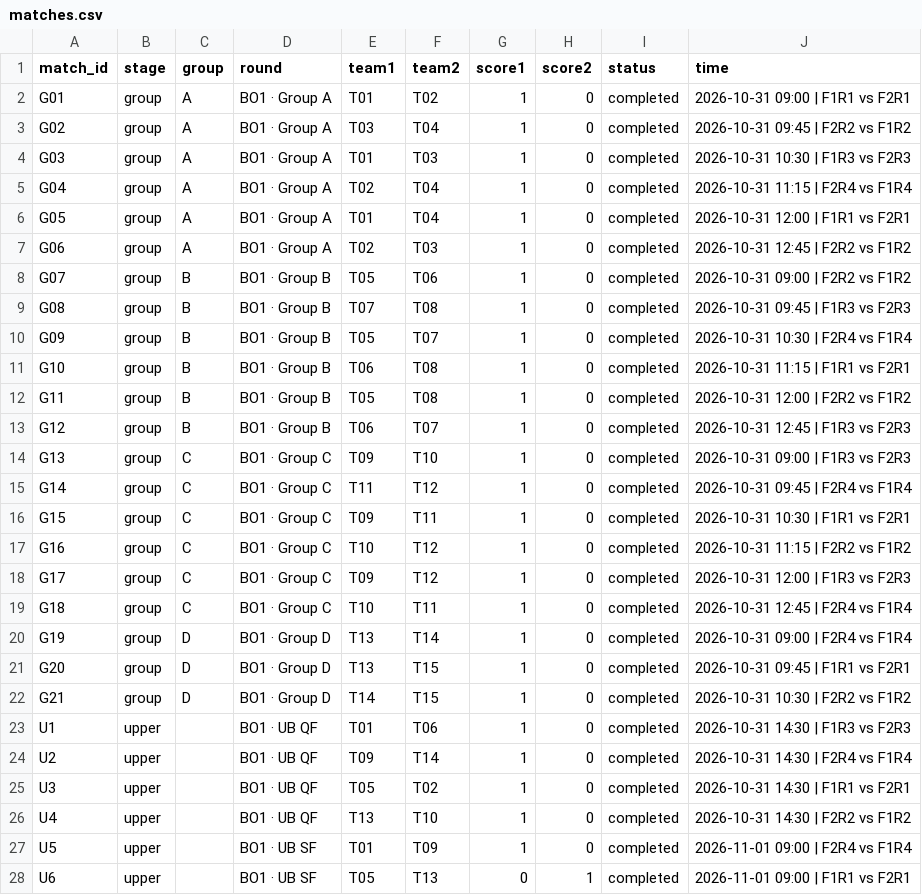
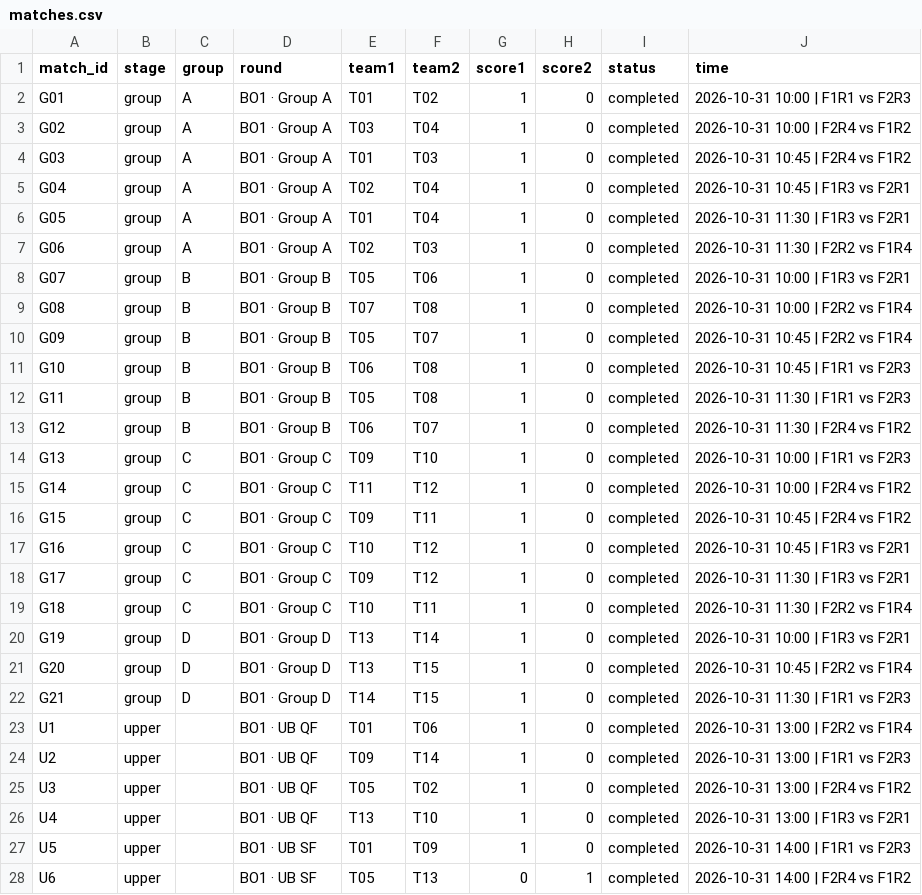
Before and after one commit to knalon/uqec-mlbb-tournament-2026, a CSV file: data/initial/matches.csv, drawn as a sheet; only a part is shown; the diff covers the shown part only.

```diff
--- a/data/initial/matches.csv
+++ b/data/initial/matches.csv
@@ -1,28 +1,28 @@
 match_id,stage,group,round,team1,team2,score1,score2,status,time
-G01,group,A,BO1 · Group A,T01,T02,1,0,completed,2026-10-31 09:00 | F1R1 vs F2R1
-G02,group,A,BO1 · Group A,T03,T04,1,0,completed,2026-10-31 09:45 | F2R2 vs F1R2
-G03,group,A,BO1 · Group A,T01,T03,1,0,completed,2026-10-31 10:30 | F1R3 vs F2R3
-G04,group,A,BO1 · Group A,T02,T04,1,0,completed,2026-10-31 11:15 | F2R4 vs F1R4
-G05,group,A,BO1 · Group A,T01,T04,1,0,completed,2026-10-31 12:00 | F1R1 vs F2R1
-G06,group,A,BO1 · Group A,T02,T03,1,0,completed,2026-10-31 12:45 | F2R2 vs F1R2
-G07,group,B,BO1 · Group B,T05,T06,1,0,completed,2026-10-31 09:00 | F2R2 vs F1R2
-G08,group,B,BO1 · Group B,T07,T08,1,0,completed,2026-10-31 09:45 | F1R3 vs F2R3
-G09,group,B,BO1 · Group B,T05,T07,1,0,completed,2026-10-31 10:30 | F2R4 vs F1R4
-G10,group,B,BO1 · Group B,T06,T08,1,0,completed,2026-10-31 11:15 | F1R1 vs F2R1
-G11,group,B,BO1 · Group B,T05,T08,1,0,completed,2026-10-31 12:00 | F2R2 vs F1R2
-G12,group,B,BO1 · Group B,T06,T07,1,0,completed,2026-10-31 12:45 | F1R3 vs F2R3
-G13,group,C,BO1 · Group C,T09,T10,1,0,completed,2026-10-31 09:00 | F1R3 vs F2R3
-G14,group,C,BO1 · Group C,T11,T12,1,0,completed,2026-10-31 09:45 | F2R4 vs F1R4
-G15,group,C,BO1 · Group C,T09,T11,1,0,completed,2026-10-31 10:30 | F1R1 vs F2R1
-G16,group,C,BO1 · Group C,T10,T12,1,0,completed,2026-10-31 11:15 | F2R2 vs F1R2
-G17,group,C,BO1 · Group C,T09,T12,1,0,completed,2026-10-31 12:00 | F1R3 vs F2R3
-G18,group,C,BO1 · Group C,T10,T11,1,0,completed,2026-10-31 12:45 | F2R4 vs F1R4
-G19,group,D,BO1 · Group D,T13,T14,1,0,completed,2026-10-31 09:00 | F2R4 vs F1R4
-G20,group,D,BO1 · Group D,T13,T15,1,0,completed,2026-10-31 09:45 | F1R1 vs F2R1
-G21,group,D,BO1 · Group D,T14,T15,1,0,completed,2026-10-31 10:30 | F2R2 vs F1R2
-U1,upper,,BO1 · UB QF,T01,T06,1,0,completed,2026-10-31 14:30 | F1R3 vs F2R3
-U2,upper,,BO1 · UB QF,T09,T14,1,0,completed,2026-10-31 14:30 | F2R4 vs F1R4
-U3,upper,,BO1 · UB QF,T05,T02,1,0,completed,2026-10-31 14:30 | F1R1 vs F2R1
-U4,upper,,BO1 · UB QF,T13,T10,1,0,completed,2026-10-31 14:30 | F2R2 vs F1R2
-U5,upper,,BO1 · UB SF,T01,T09,1,0,completed,2026-11-01 09:00 | F2R4 vs F1R4
-U6,upper,,BO1 · UB SF,T05,T13,0,1,completed,2026-11-01 09:00 | F1R1 vs F2R1
+G01,group,A,BO1 · Group A,T01,T02,1,0,completed,2026-10-31 10:00 | F1R1 vs F2R3
+G02,group,A,BO1 · Group A,T03,T04,1,0,completed,2026-10-31 10:00 | F2R4 vs F1R2
+G03,group,A,BO1 · Group A,T01,T03,1,0,completed,2026-10-31 10:45 | F2R4 vs F1R2
+G04,group,A,BO1 · Group A,T02,T04,1,0,completed,2026-10-31 10:45 | F1R3 vs F2R1
+G05,group,A,BO1 · Group A,T01,T04,1,0,completed,2026-10-31 11:30 | F1R3 vs F2R1
+G06,group,A,BO1 · Group A,T02,T03,1,0,completed,2026-10-31 11:30 | F2R2 vs F1R4
+G07,group,B,BO1 · Group B,T05,T06,1,0,completed,2026-10-31 10:00 | F1R3 vs F2R1
+G08,group,B,BO1 · Group B,T07,T08,1,0,completed,2026-10-31 10:00 | F2R2 vs F1R4
+G09,group,B,BO1 · Group B,T05,T07,1,0,completed,2026-10-31 10:45 | F2R2 vs F1R4
+G10,group,B,BO1 · Group B,T06,T08,1,0,completed,2026-10-31 10:45 | F1R1 vs F2R3
+G11,group,B,BO1 · Group B,T05,T08,1,0,completed,2026-10-31 11:30 | F1R1 vs F2R3
+G12,group,B,BO1 · Group B,T06,T07,1,0,completed,2026-10-31 11:30 | F2R4 vs F1R2
+G13,group,C,BO1 · Group C,T09,T10,1,0,completed,2026-10-31 10:00 | F1R1 vs F2R3
+G14,group,C,BO1 · Group C,T11,T12,1,0,completed,2026-10-31 10:00 | F2R4 vs F1R2
+G15,group,C,BO1 · Group C,T09,T11,1,0,completed,2026-10-31 10:45 | F2R4 vs F1R2
+G16,group,C,BO1 · Group C,T10,T12,1,0,completed,2026-10-31 10:45 | F1R3 vs F2R1
+G17,group,C,BO1 · Group C,T09,T12,1,0,completed,2026-10-31 11:30 | F1R3 vs F2R1
+G18,group,C,BO1 · Group C,T10,T11,1,0,completed,2026-10-31 11:30 | F2R2 vs F1R4
+G19,group,D,BO1 · Group D,T13,T14,1,0,completed,2026-10-31 10:00 | F1R3 vs F2R1
+G20,group,D,BO1 · Group D,T13,T15,1,0,completed,2026-10-31 10:45 | F2R2 vs F1R4
+G21,group,D,BO1 · Group D,T14,T15,1,0,completed,2026-10-31 11:30 | F1R1 vs F2R3
+U1,upper,,BO1 · UB QF,T01,T06,1,0,completed,2026-10-31 13:00 | F2R2 vs F1R4
+U2,upper,,BO1 · UB QF,T09,T14,1,0,completed,2026-10-31 13:00 | F1R1 vs F2R3
+U3,upper,,BO1 · UB QF,T05,T02,1,0,completed,2026-10-31 13:00 | F2R4 vs F1R2
+U4,upper,,BO1 · UB QF,T13,T10,1,0,completed,2026-10-31 13:00 | F1R3 vs F2R1
+U5,upper,,BO1 · UB SF,T01,T09,1,0,completed,2026-10-31 14:00 | F1R1 vs F2R3
+U6,upper,,BO1 · UB SF,T05,T13,0,1,completed,2026-10-31 14:00 | F2R4 vs F1R2
```
Also changed, not shown: 8 edited cells elsewhere in this file, data/matches.csv, 4 other files.
